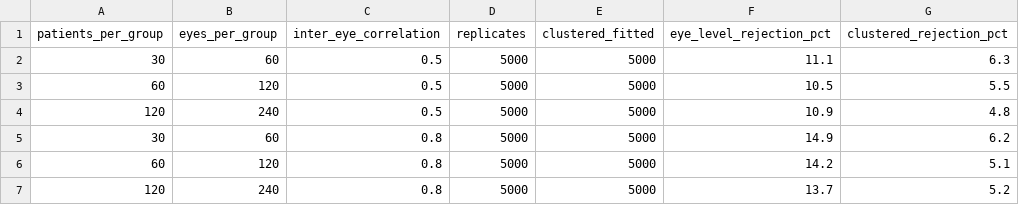
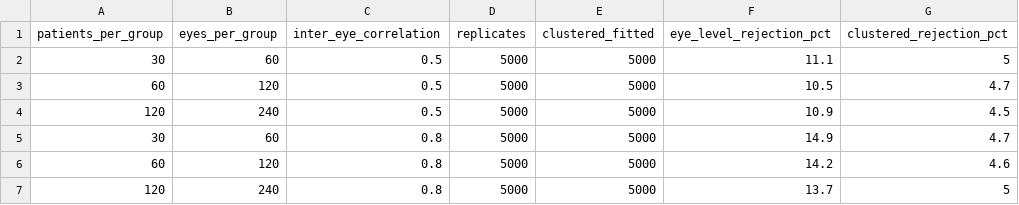
Before and after one commit to StandardEyes/standardeyes.github.io, a CSV file: validation/fellow_eye_simulation.csv, drawn as a sheet.

```diff
--- a/validation/fellow_eye_simulation.csv
+++ b/validation/fellow_eye_simulation.csv
@@ -1,7 +1,7 @@
 "patients_per_group","eyes_per_group","inter_eye_correlation","replicates","clustered_fitted","eye_level_rejection_pct","clustered_rejection_pct"
-30,60,0.5,5000,5000,11.1,6.3
-60,120,0.5,5000,5000,10.5,5.5
-120,240,0.5,5000,5000,10.9,4.8
-30,60,0.8,5000,5000,14.9,6.2
-60,120,0.8,5000,5000,14.2,5.1
-120,240,0.8,5000,5000,13.7,5.2
+30,60,0.5,5000,5000,11.1,5
+60,120,0.5,5000,5000,10.5,4.7
+120,240,0.5,5000,5000,10.9,4.5
+30,60,0.8,5000,5000,14.9,4.7
+60,120,0.8,5000,5000,14.2,4.6
+120,240,0.8,5000,5000,13.7,5
```
